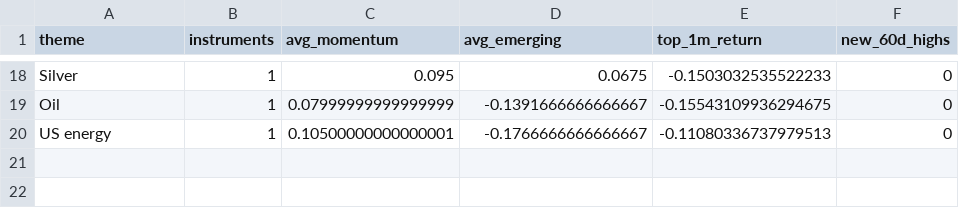
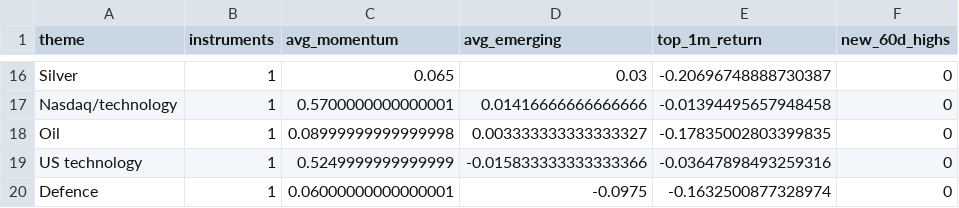
Before and after one commit to MHarvz-Moose/T212_Dashboard, a CSV file: reports/outputs/latest_weekly_themes.csv, drawn as a sheet; only a part is shown, gaps mark what is left out; removed rows and columns are numbered as before the commit, all else as after; the diff covers the shown part only; the diff names each change by its address in the sheet, - before the commit and + after, or states it on an @@ line.

```diff
--- a/reports/outputs/latest_weekly_themes.csv
+++ b/reports/outputs/latest_weekly_themes.csv
-C16 (avg_momentum): 0.095
+C16 (avg_momentum): 0.065
-D16 (avg_emerging): 0.0675
+D16 (avg_emerging): 0.03
-E16 (top_1m_return): -0.1503032535522233
+E16 (top_1m_return): -0.20696748888730387
+row 17: Nasdaq/technology | 1 | 0.5700000000000001 | 0.01416666666666666 | -0.01394495657948458 | 0
-C18 (avg_momentum): 0.07999999999999999
+C18 (avg_momentum): 0.08999999999999998
-D18 (avg_emerging): -0.1391666666666667
+D18 (avg_emerging): 0.003333333333333327
-E18 (top_1m_return): -0.15543109936294675
+E18 (top_1m_return): -0.17835002803399835
-row 20: US energy | 1 | 0.10500000000000001 | -0.1766666666666667 | -0.11080336737979513 | 0
+row 19: US technology | 1 | 0.5249999999999999 | -0.015833333333333366 | -0.03647898493259316 | 0
+row 20: Defence | 1 | 0.06000000000000001 | -0.0975 | -0.1632500877328974 | 0
```
Also changed, not shown: 9 added rows, 11 removed rows and 16 edited cells elsewhere in this file, data/price_cache/prices_yfinance.csv, reports/outputs/latest_weekly_signals.csv, 1 other file.
